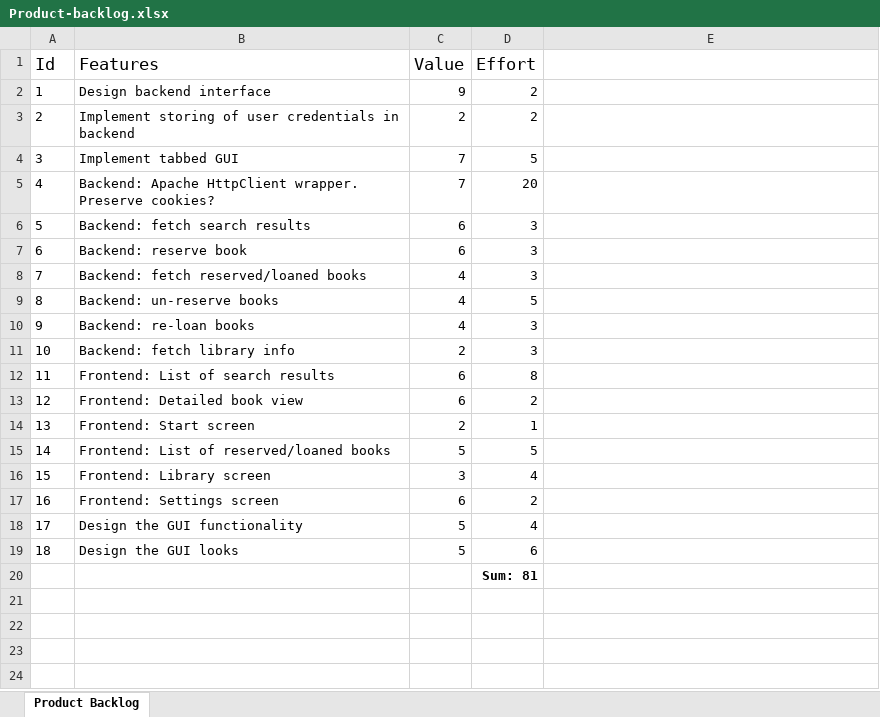
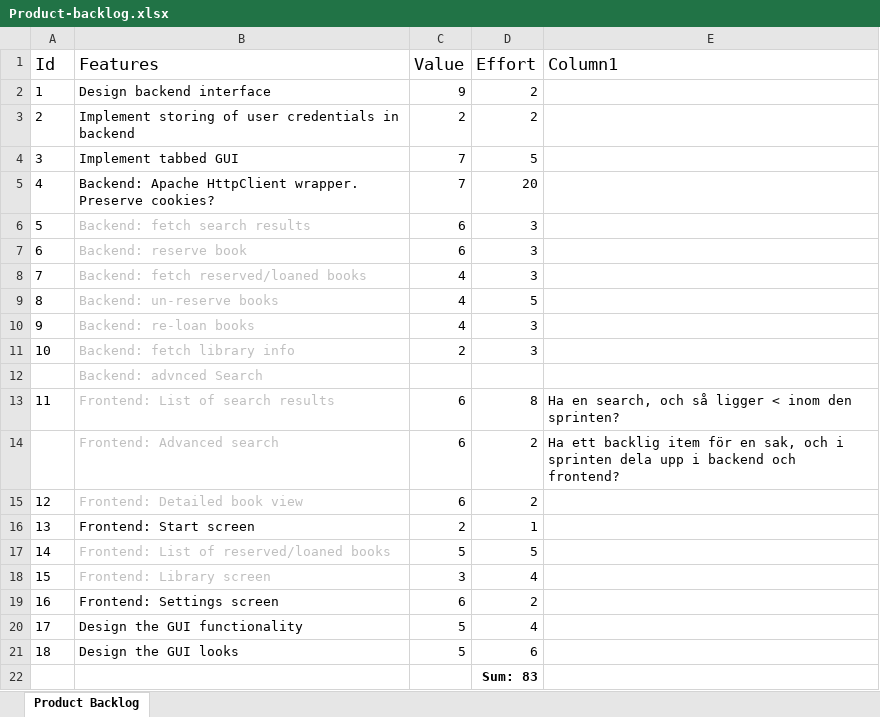
Before and after one commit to aommm/bibbla, an Excel workbook: doc/Product-backlog.xlsx, sheet Product Backlog, drawn as a sheet; values as stored, in another font and other column widths than the file's, no borders; table styles not drawn; addresses are those after the commit; the diff names each change by its address in the sheet, - before the commit and + after, or states it on an @@ line.

Commit message:
colour changes to backlog

```diff
--- a/doc/Product-backlog.xlsx (sheet Product Backlog)
+++ b/doc/Product-backlog.xlsx (sheet Product Backlog)
-E1: (empty)
+E1: Column1
-B6:B11 text colour: black
+B6:B11 text colour: #BFBFBF
+row 12:  | Backend: advnced Search
-B13 text colour: black
+B13 text colour: #BFBFBF
-E13 (Column1): (empty)
+E13 (Column1): Ha en search, och så ligger < inom den sprinten?
+row 14:  | Frontend: Advanced search | 6 | 2 | Ha ett backlig item för en sak, och i sprinten dela upp i backend och frontend?
-B15 text colour: black
+B15 text colour: #BFBFBF
-B17:B18 text colour: black
+B17:B18 text colour: #BFBFBF
-D22 (Effort): Sum: 81
+D22 (Effort): Sum: 83
```
Also changed, not shown: 4 other files.
